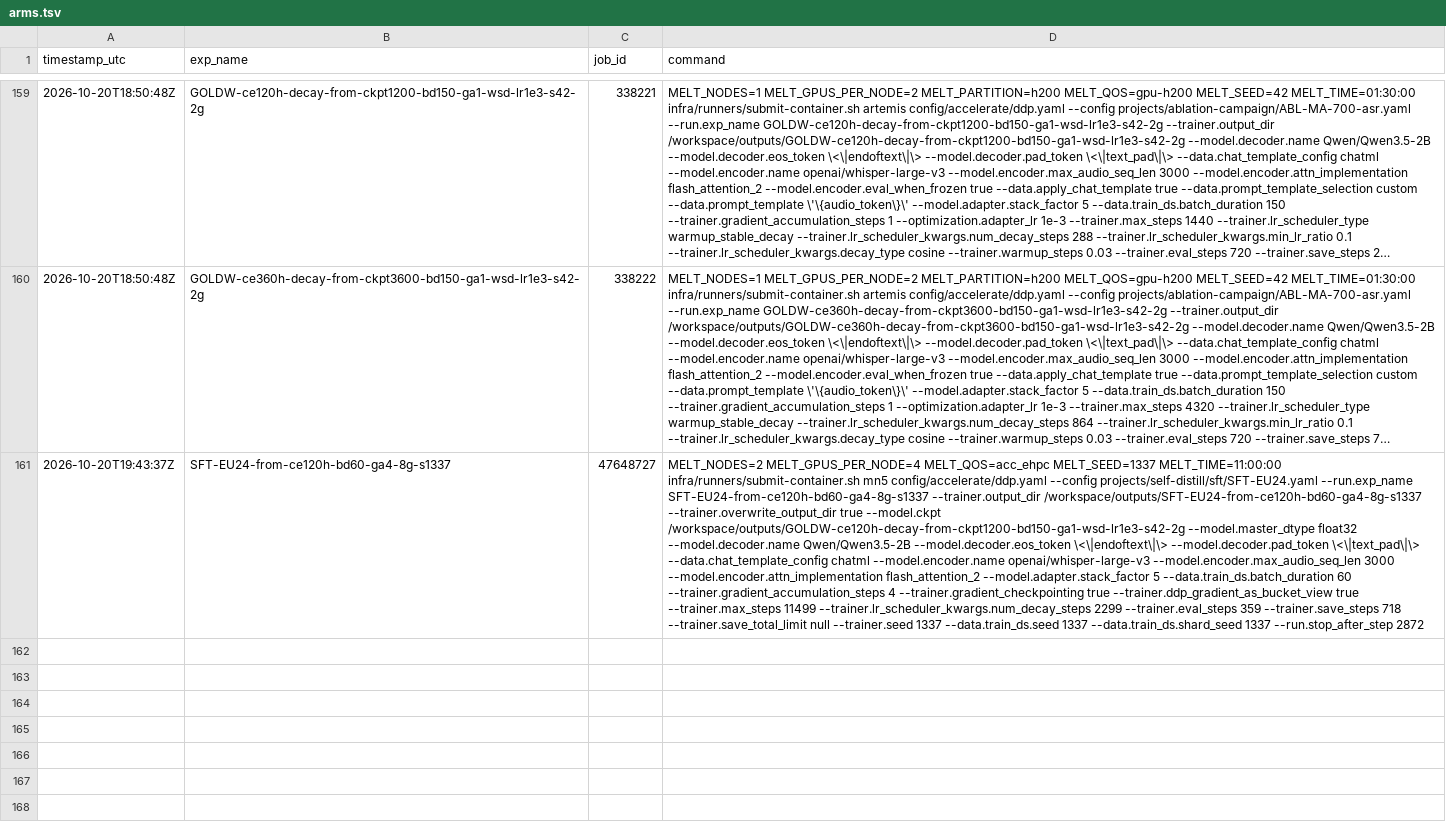
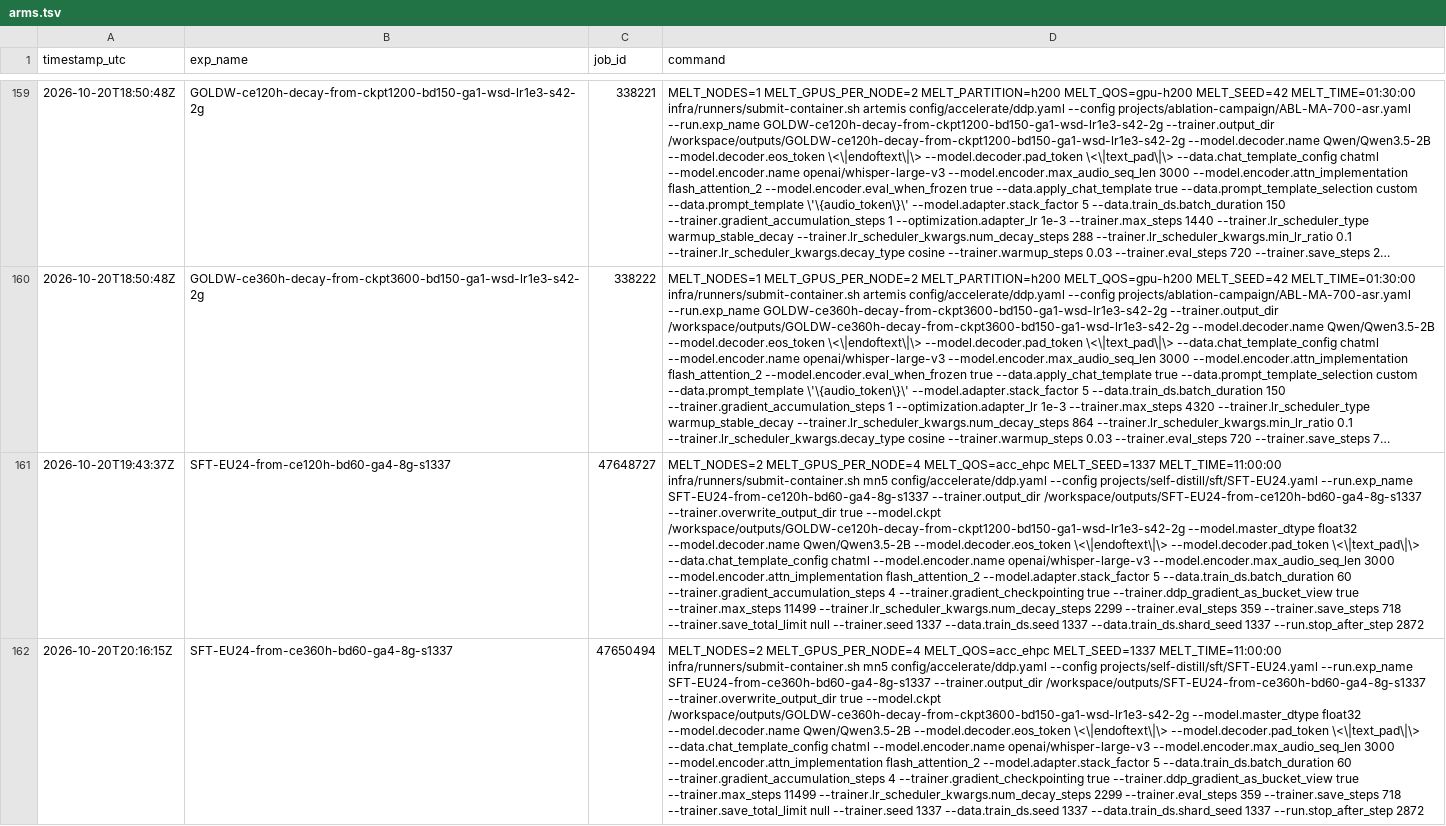
Before and after one commit to MELT-proj/training, a TSV file: projects/ablation-campaign/arms.tsv, drawn as a sheet; only a part is shown, gaps mark what is left out; long unchanged cells end in …; the diff names each change by its address in the sheet, - before the commit and + after, or states it on an @@ line.

```diff
--- a/projects/ablation-campaign/arms.tsv
+++ b/projects/ablation-campaign/arms.tsv
+row 162: 2026-10-20T20:16:15Z | SFT-EU24-from-ce360h-bd60-ga4-8g-s1337 | 47650494 | MELT_NODES=2 MELT_GPUS_PER_NODE=4 MELT_QOS=acc_ehpc MELT_SEED=1337 MELT_TIME=11:00:00 infra/runners/submit-container.sh mn5 config/accelerate/ddp.yaml --config projects/self-distill/sft/SFT-EU24.yaml --run.exp_name SFT-EU24-from-ce360h-bd60-ga4-8g-s1337 --trainer.output_dir /workspace/outputs/SFT-EU24-from-ce360h-bd60-ga4-8g-s1337 --trainer.overwrite_output_dir true --model.ckpt /workspace/outputs/GOLDW-ce360h-decay-from-ckpt3600-bd150-ga1-wsd-lr1e3-s42-2g --model.master_dtype float32 --model.decoder.name Qwen/Qwen3.5-2B --model.decoder.eos_token \<\|endoftext\|\> --model.decoder.pad_token \<\|text_pad\|\> --data.chat_template_config chatml --model.encoder.name openai/whisper-large-v3 --model.encoder.max_audio_seq_len 3000 --model.encoder.attn_implementation flash_attention_2 --model.adapter.stack_factor 5 --data.train_ds.batch_duration 60 --trainer.gradient_accumulation_steps 4 --trainer.gradient_checkpointing true --trainer.ddp_gradient_as_bucket_view true --trainer.max_steps 11499 --trainer.lr_scheduler_kwargs.num_decay_steps 2299 --trainer.eval_steps 359 --trainer.save_steps 718 --trainer.save_total_limit null --trainer.seed 1337 --data.train_ds.seed 1337 --data.train_ds.shard_seed 1337 --run.stop_after_step 2872
```
